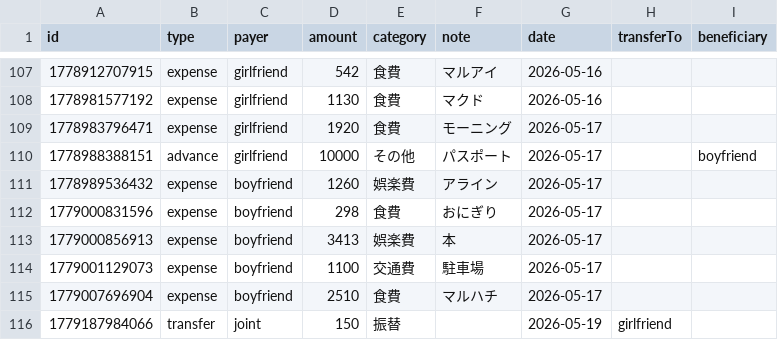
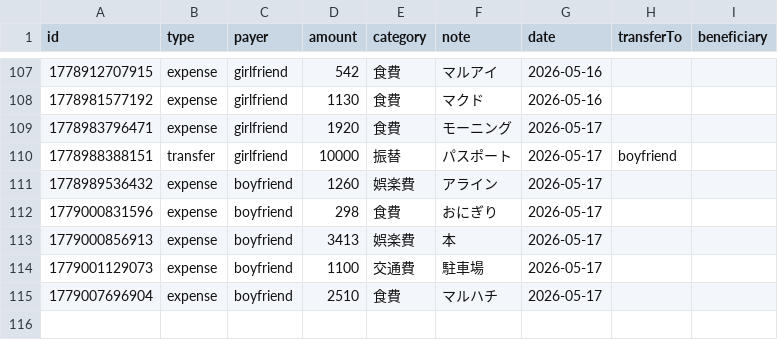
Before and after one commit to ririka02042000-collab/couple_kakeibo, a CSV file: kakeibo-history-2026.csv, drawn as a sheet; only a part is shown, gaps mark what is left out.

Commit message:
update kakeibo-history-2026.csv

```diff
--- a/kakeibo-history-2026.csv
+++ b/kakeibo-history-2026.csv
@@ -109,3 +109,3 @@ id,type,payer,amount,category,note,date,transferTo,beneficiary
 1778983796471,expense,girlfriend,1920,食費,"モーニング",2026-05-17,,
-1778988388151,advance,girlfriend,10000,その他,"パスポート",2026-05-17,,boyfriend
+1778988388151,transfer,girlfriend,10000,振替,"パスポート",2026-05-17,boyfriend,
 1778989536432,expense,boyfriend,1260,娯楽費,"アライン",2026-05-17,,
@@ -115,2 +115 @@ id,type,payer,amount,category,note,date,transferTo,beneficiary
 1779007696904,expense,boyfriend,2510,食費,"マルハチ",2026-05-17,,
-1779187984066,transfer,joint,150,振替,"",2026-05-19,girlfriend,
```
